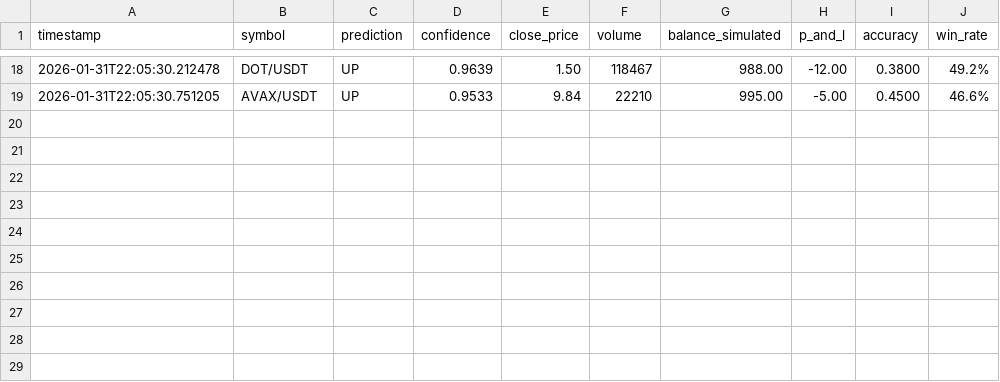
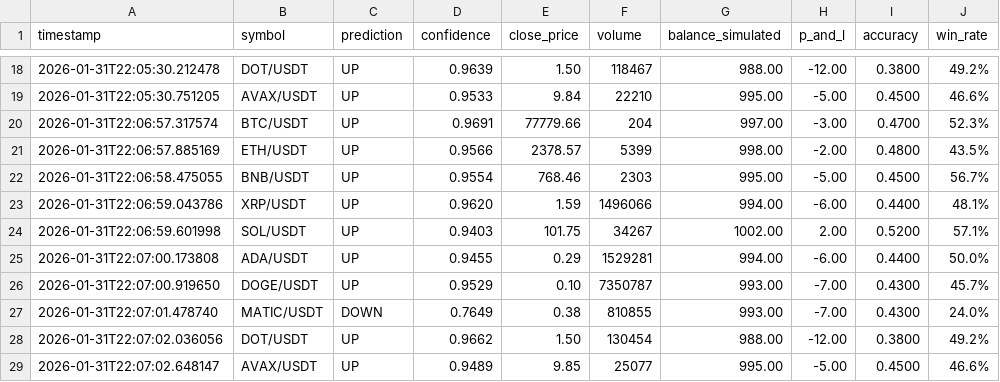
Before and after one commit to Dies21/ai-trading-dashboard, a CSV file: logs/predictions.csv, drawn as a sheet; only a part is shown, gaps mark what is left out.

Commit message:
auto-update: predictions 2026-01-31 22:07

```diff
--- a/logs/predictions.csv
+++ b/logs/predictions.csv
@@ -19 +19,11 @@ timestamp,symbol,prediction,confidence,close_price,volume,balance_simulated,p_an
 2026-01-31T22:05:30.751205,AVAX/USDT,UP,0.9533,9.84,22210,995.00,-5.00,0.4500,46.6%
+2026-01-31T22:06:57.317574,BTC/USDT,UP,0.9691,77779.66,204,997.00,-3.00,0.4700,52.3%
+2026-01-31T22:06:57.885169,ETH/USDT,UP,0.9566,2378.57,5399,998.00,-2.00,0.4800,43.5%
+2026-01-31T22:06:58.475055,BNB/USDT,UP,0.9554,768.46,2303,995.00,-5.00,0.4500,56.7%
+2026-01-31T22:06:59.043786,XRP/USDT,UP,0.9620,1.59,1496066,994.00,-6.00,0.4400,48.1%
+2026-01-31T22:06:59.601998,SOL/USDT,UP,0.9403,101.75,34267,1002.00,2.00,0.5200,57.1%
+2026-01-31T22:07:00.173808,ADA/USDT,UP,0.9455,0.29,1529281,994.00,-6.00,0.4400,50.0%
+2026-01-31T22:07:00.919650,DOGE/USDT,UP,0.9529,0.10,7350787,993.00,-7.00,0.4300,45.7%
+2026-01-31T22:07:01.478740,MATIC/USDT,DOWN,0.7649,0.38,810855,993.00,-7.00,0.4300,24.0%
+2026-01-31T22:07:02.036056,DOT/USDT,UP,0.9662,1.50,130454,988.00,-12.00,0.3800,49.2%
+2026-01-31T22:07:02.648147,AVAX/USDT,UP,0.9489,9.85,25077,995.00,-5.00,0.4500,46.6%
```
